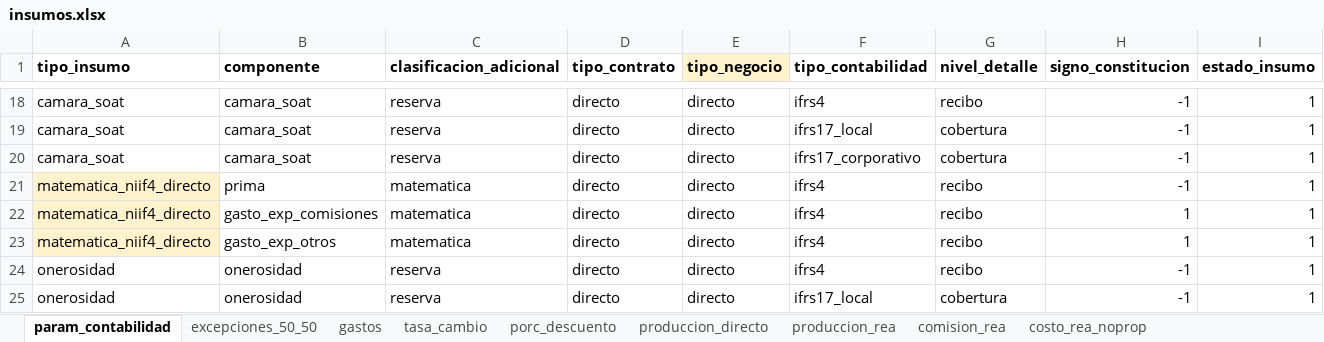
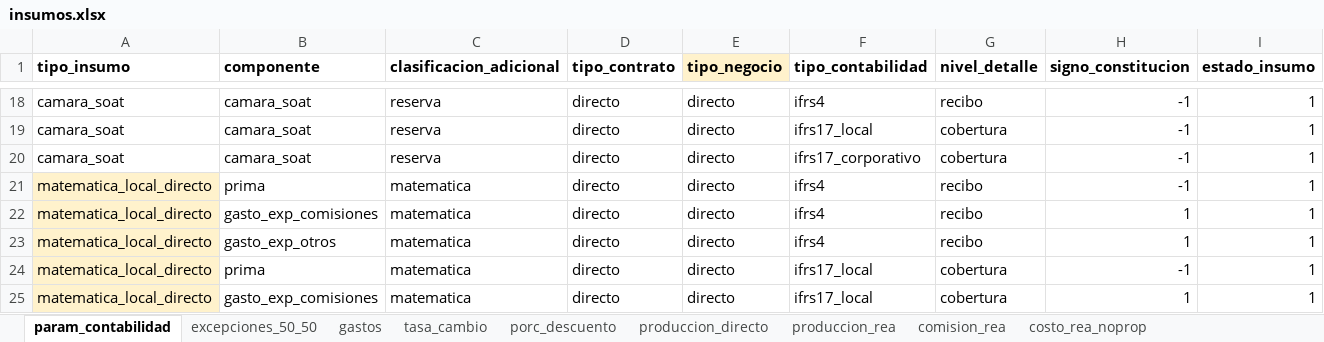
Before and after one commit to sebastobone/prototipo-pcr, an Excel workbook: prototipo_pcr/inputs/insumos.xlsx, sheet param_contabilidad, drawn as a sheet; only a part is shown, gaps mark what is left out; the shorter side is filled out with more unchanged rows; values as stored, in another font and other column widths than the file's, no borders; rows hold the shown columns only; the diff covers the shown part only; the diff names each change by its address in the sheet, - before the commit and + after, or states it on an @@ line.

Commit message:
Ampliar tabla de gastos segun estructura transversal

```diff
--- a/prototipo_pcr/inputs/insumos.xlsx (sheet param_contabilidad)
+++ b/prototipo_pcr/inputs/insumos.xlsx (sheet param_contabilidad)
-A21:A23 (tipo_insumo): matematica_niif4_directo
+A21:A23 (tipo_insumo): matematica_local_directo
+row 24: matematica_local_directo | prima | matematica | directo | directo | ifrs17_local | cobertura | -1 | 1
+row 25: matematica_local_directo | gasto_exp_comisiones | matematica | directo | directo | ifrs17_local | cobertura | 1 | 1
```
Also changed, not shown: 16 added rows and 6 edited cells elsewhere in this sheet, sheet gastos, sheet produccion_rea, prototipo_pcr/inputs/nomenclatura.xlsx, 3 other files.
